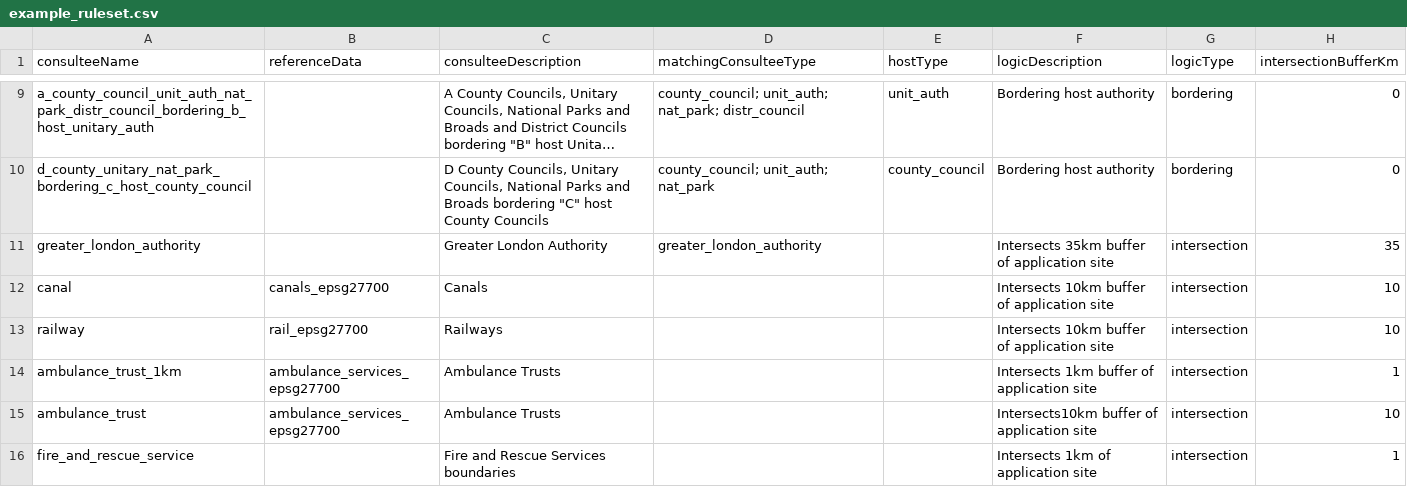
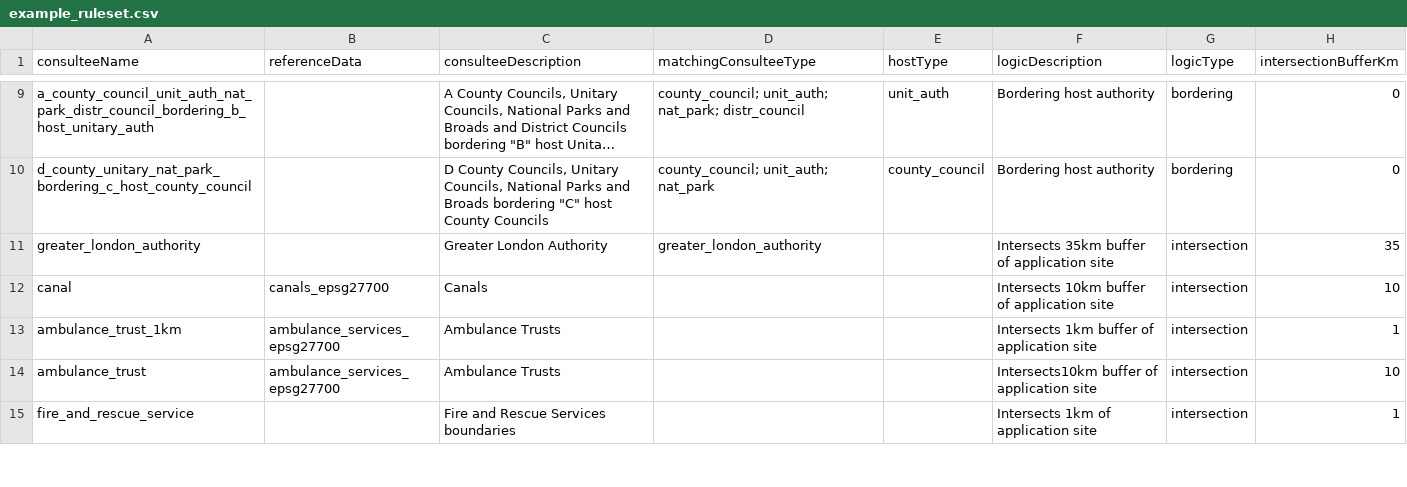
Before and after one commit to Planning-Inspectorate/identify-consultees, a CSV file: packages/database/src/geospatial/example_ruleset.csv, drawn as a sheet; only a part is shown, gaps mark what is left out; long unchanged cells end in ….

Commit message:
fix(rulesets): exclude railways until that reference data is split by region
The real reference dataset merges the entire UK rail network into a
handful of rows by type/status, not by geography - one single feature
("Freight And Passenger - Main Line - Active") has a MultiLineString
geometry with 115,966 parts (233,820 points), two orders of magnitude
larger than anything else in the dataset. Querying against a geometry
that size on every ruleset run is expensive regardless of indexing, since
its bounding box spans the whole country - the data needs splitting by
region (e.g. by the upper-tier-authority boundaries already loaded)
before it's safe to query at scale. Dropping the one "railway" condition
from the ruleset CSV until that's done; everything else is unaffected.

```diff
--- a/packages/database/src/geospatial/example_ruleset.csv
+++ b/packages/database/src/geospatial/example_ruleset.csv
@@ -12,3 +12,2 @@ greater_london_authority		Greater London Authority 	greater_london_authority		I
 canal	canals_epsg27700	Canals 			Intersects 10km buffer of application site 	intersection	10
-railway	rail_epsg27700	Railways 			Intersects 10km buffer of application site 	intersection	10
 ambulance_trust_1km	ambulance_services_epsg27700	Ambulance Trusts 			Intersects 1km buffer of application site 	intersection	1
```
Also changed, not shown: 1 other file.
